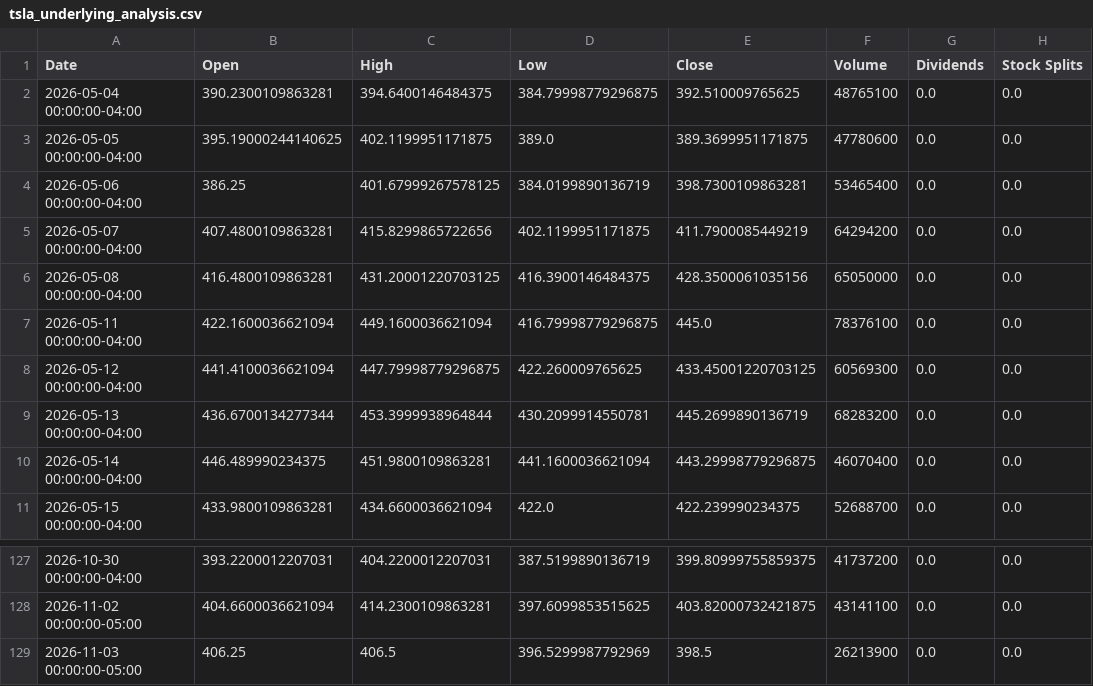
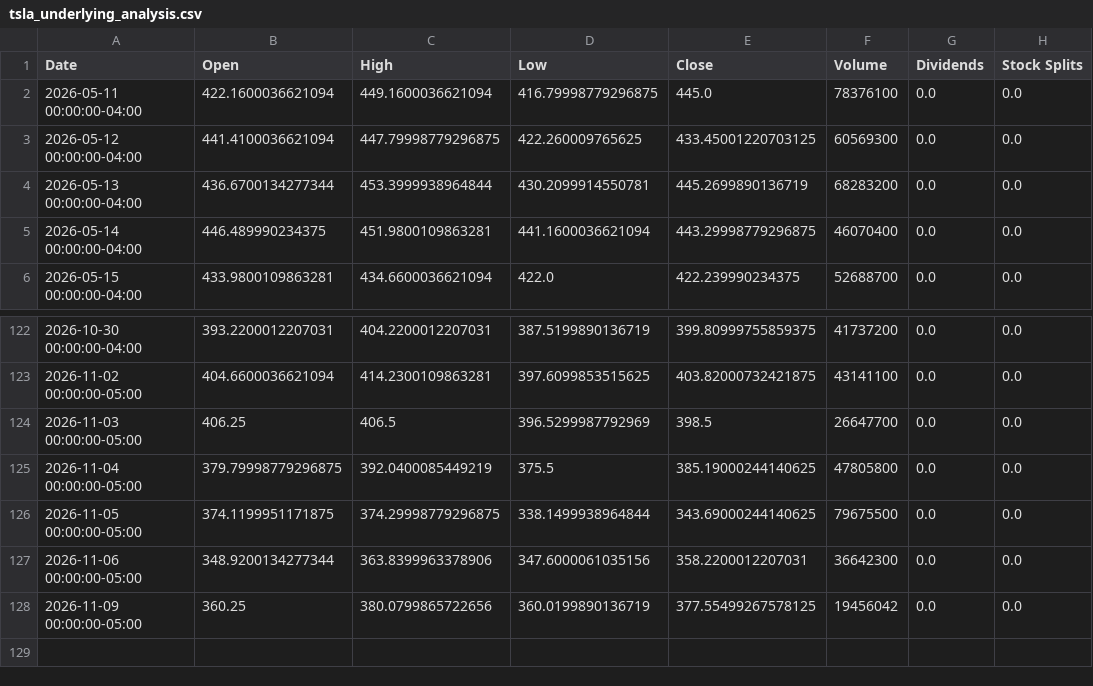
Before and after one commit to KAFKA2306/NVII, a CSV file: docs/tsla_underlying_analysis.csv, drawn as a sheet; only a part is shown, gaps mark what is left out.

```diff
--- a/docs/tsla_underlying_analysis.csv
+++ b/docs/tsla_underlying_analysis.csv
@@ -1,7 +1,2 @@
 Date,Open,High,Low,Close,Volume,Dividends,Stock Splits
-2026-05-04 00:00:00-04:00,390.2300109863281,394.6400146484375,384.79998779296875,392.510009765625,48765100,0.0,0.0
-2026-05-05 00:00:00-04:00,395.19000244140625,402.1199951171875,389.0,389.3699951171875,47780600,0.0,0.0
-2026-05-06 00:00:00-04:00,386.25,401.67999267578125,384.0199890136719,398.7300109863281,53465400,0.0,0.0
-2026-05-07 00:00:00-04:00,407.4800109863281,415.8299865722656,402.1199951171875,411.7900085449219,64294200,0.0,0.0
-2026-05-08 00:00:00-04:00,416.4800109863281,431.20001220703125,416.3900146484375,428.3500061035156,65050000,0.0,0.0
 2026-05-11 00:00:00-04:00,422.1600036621094,449.1600036621094,416.79998779296875,445.0,78376100,0.0,0.0
@@ -128,2 +123,6 @@ Date,Open,High,Low,Close,Volume,Dividends,Stock Splits
 2026-11-02 00:00:00-05:00,404.6600036621094,414.2300109863281,397.6099853515625,403.82000732421875,43141100,0.0,0.0
-2026-11-03 00:00:00-05:00,406.25,406.5,396.5299987792969,398.5,26213900,0.0,0.0
+2026-11-03 00:00:00-05:00,406.25,406.5,396.5299987792969,398.5,26647700,0.0,0.0
+2026-11-04 00:00:00-05:00,379.79998779296875,392.0400085449219,375.5,385.19000244140625,47805800,0.0,0.0
+2026-11-05 00:00:00-05:00,374.1199951171875,374.29998779296875,338.1499938964844,343.69000244140625,79675500,0.0,0.0
+2026-11-06 00:00:00-05:00,348.9200134277344,363.8399963378906,347.6000061035156,358.2200012207031,36642300,0.0,0.0
+2026-11-09 00:00:00-05:00,360.25,380.0799865722656,360.0199890136719,377.55499267578125,19456042,0.0,0.0
```
Also changed, not shown: docs/nvda_detailed_data.csv, docs/nvda_underlying_analysis.csv, 15 other files.
